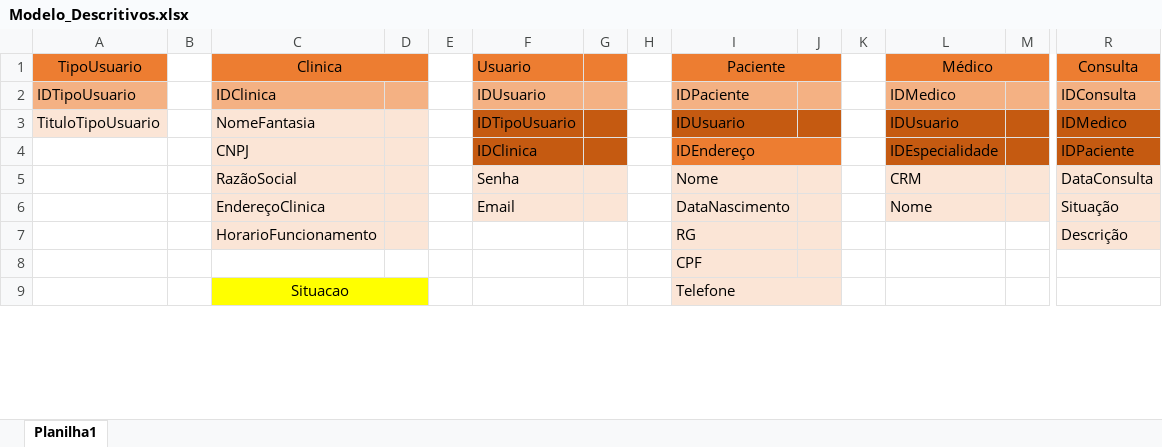
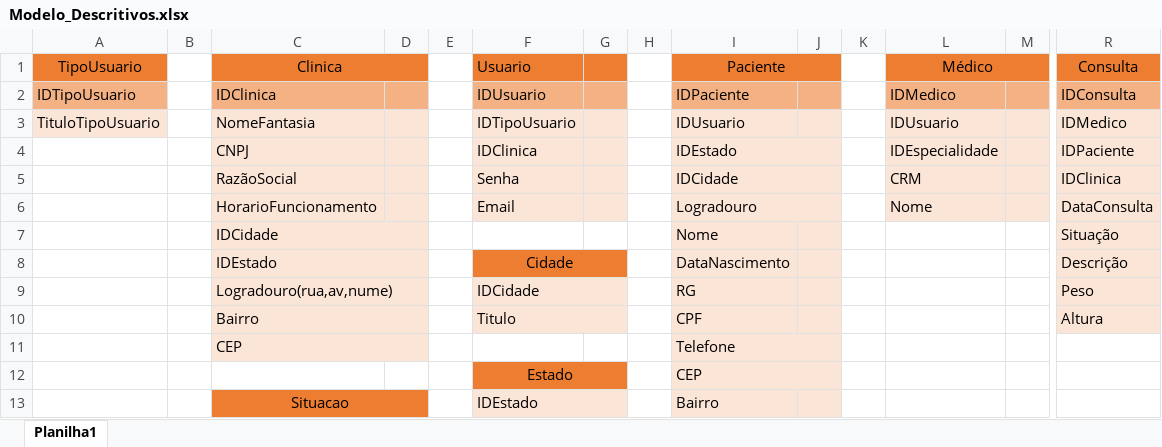
Before and after one commit to Henrique-Santana/Senai_SpMedGroup_BackEnd_BD_manha_henriquebarreirosantana, an Excel workbook: Project_spmedgruop/Modelagem MER/Modelo_Descritivos.xlsx, sheet Planilha1, drawn as a sheet; only a part is shown, gaps mark what is left out; values as stored, in another font and other column widths than the file's, no borders; removed rows and columns are numbered as before the commit, all else as after; rows hold the shown columns only; the diff covers the shown part only; the diff names each change by its address in the sheet, - before the commit and + after, or states it on an @@ line.

```diff
--- a/Project_spmedgruop/Modelagem MER/Modelo_Descritivos.xlsx (sheet Planilha1)
+++ b/Project_spmedgruop/Modelagem MER/Modelo_Descritivos.xlsx (sheet Planilha1)
-F3:G4 fill: #C55A11
+F3:G4 fill: #FBE5D6
-I3:J3 fill: #C55A11
+I3:J3 fill: #FBE5D6
-L3:M4 fill: #C55A11
+L3:M4 fill: #FBE5D6
-R3:R4 fill: #C55A11
+R3:R4 fill: #FBE5D6
-I4 (Paciente): IDEndereço
+I4 (Paciente): IDEstado
-I4:J4 fill: #ED7D31
+I4:J4 fill: #FBE5D6
-I5 (Paciente): Nome
+I5 (Paciente): IDCidade
+I5:J5 merged
-R5 (Consulta): DataConsulta
+R5 (Consulta): IDClinica
-row 6:  |  | EndereçoClinica |  |  | Email |  |  | DataNascimento |  |  | Nome |  | Situação
-F6 (Usuario): (empty)
+F6 (Usuario): Email
-F6:G6 fill: none
+F6:G6 fill: #FBE5D6
-I6 (Paciente): RG
+I6 (Paciente): Logradouro
+I6:J6 merged
-L6 (Médico): (empty)
+L6 (Médico): Nome
-L6:M6 fill: none
+L6:M6 fill: #FBE5D6
-R6 (Consulta): Descrição
+R6 (Consulta): DataConsulta
-row 8:  |  |  |  |  |  |  |  | CPF
+row 7:  |  | IDCidade |  |  |  |  |  | Nome |  |  |  |  | Situação
+row 8:  |  | IDEstado |  |  | Cidade |  |  | DataNascimento |  |  |  |  | Descrição
+row 9:  |  | Logradouro(rua,av,nume) |  |  | IDCidade |  |  | RG |  |  |  |  | Peso
+row 10:  |  | Bairro |  |  | Titulo |  |  | CPF |  |  |  |  | Altura
+row 11:  |  | CEP |  |  |  |  |  | Telefone
+row 12:  |  |  |  |  | Estado |  |  | CEP
-C13:D13 fill: #FFFF00
+C13:D13 fill: #ED7D31
-F13 (Usuario): (empty)
+F13 (Usuario): IDEstado
-F13:G13 fill: none
+F13:G13 fill: #FBE5D6
+F13:G13 merged
-I13 (Paciente): Telefone
+I13 (Paciente): Bairro
-I9:J9 merged
```
Also changed, not shown: 1 added row, 7 removed rows, 2 edited cells, cell formats and merged cells elsewhere in this sheet, Project_spmedgruop/Modelagem MER/Modelo_Fisico.xlsx, 3 other files.
